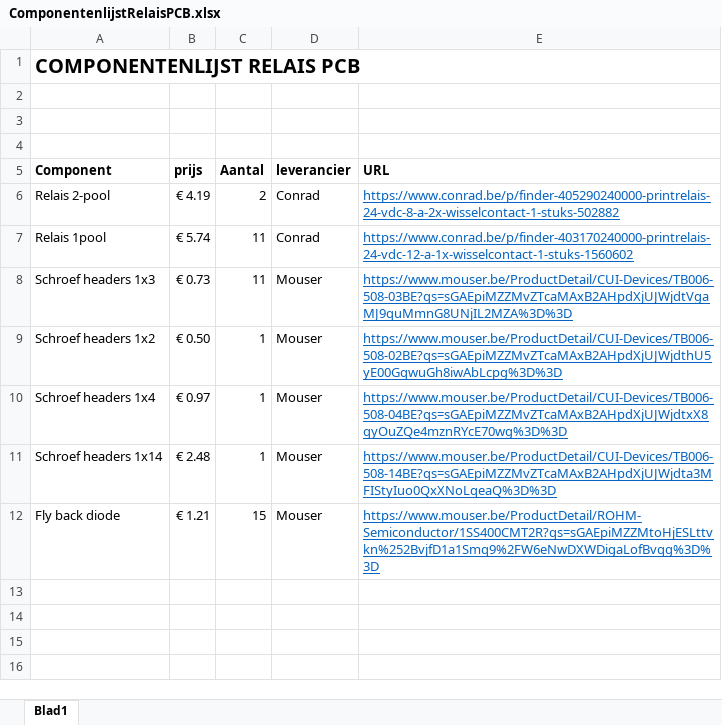
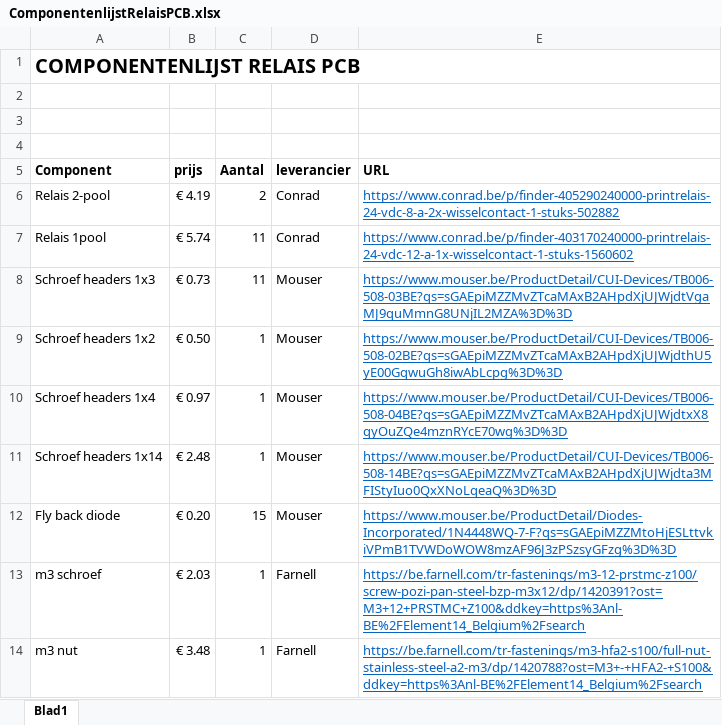
Before and after one commit to KingAbad/Autonomous_Cart_2, an Excel workbook: ComponentenlijstRelaisPCB.xlsx, sheet Blad1, drawn as a sheet; values as stored, in another font and other column widths than the file's, no borders; the diff names each change by its address in the sheet, - before the commit and + after, or states it on an @@ line.

Commit message:
Update componentenlijst. Alle flyback diodes geintegreerd in de PCB desgin.

```diff
--- a/ComponentenlijstRelaisPCB.xlsx (sheet Blad1)
+++ b/ComponentenlijstRelaisPCB.xlsx (sheet Blad1)
-B12 (prijs): € 1.21
+B12 (prijs): € 0.20
-E12 (URL): https://www.mouser.be/ProductDetail/ROHM-Semiconductor/1SS400CMT2R?qs=sGAEpiMZZMtoHjESLttvkn%252BvjfD1a1Smq9%2FW6eNwDXWDigaLofBvqg%3D%3D
+E12 (URL): https://www.mouser.be/ProductDetail/Diodes-Incorporated/1N4448WQ-7-F?qs=sGAEpiMZZMtoHjESLttvkiVPmB1TVWDoWOW8mzAF96J3zPSzsyGFzg%3D%3D
+row 13: m3 schroef | € 2.03 | 1 | Farnell | https://be.farnell.com/tr-fastenings/m3-12-prstmc-z100/screw-pozi-pan-steel-bzp-m3x12/dp/1420391?ost=M3+12+PRSTMC+Z100&ddkey=https%3Anl-BE%2FElement14_Belgium%2Fsearch
+row 14: m3 nut | € 3.48 | 1 | Farnell | https://be.farnell.com/tr-fastenings/m3-hfa2-s100/full-nut-stainless-steel-a2-m3/dp/1420788?ost=M3+-+HFA2-+S100&ddkey=https%3Anl-BE%2FElement14_Belgium%2Fsearch
```
Also changed, not shown: 3 other files.
